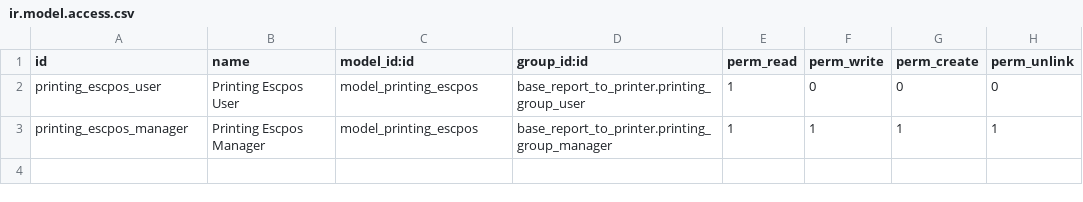
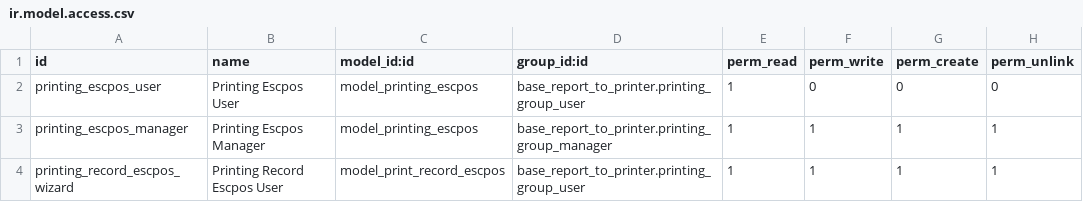
Before and after one commit to OCA/report-print-send, a CSV file: printer_escpos/security/ir.model.access.csv, drawn as a sheet; the diff names each change by its address in the sheet, - before the commit and + after, or states it on an @@ line.

Commit message:
[MIG] printer_escpos: Migration to 16.0

```diff
--- a/printer_escpos/security/ir.model.access.csv
+++ b/printer_escpos/security/ir.model.access.csv
+row 4: printing_record_escpos_wizard | Printing Record Escpos User | model_print_record_escpos | base_report_to_printer.printing_group_user | 1 | 1 | 1 | 1
```
Also changed, not shown: 12 other files.
